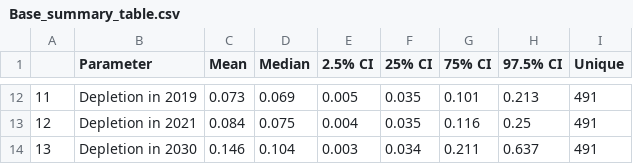
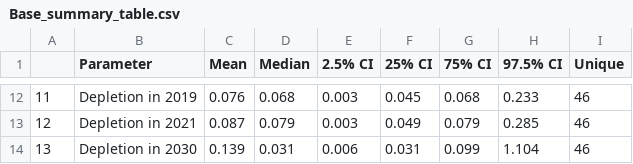
Before and after one commit to SW-atlantic-right-whale-2021-assessment/RightwhaleRuns, a CSV file: Model runs/Base/Base_summary_table.csv, drawn as a sheet; only a part is shown, gaps mark what is left out; the diff covers the shown part only.

```diff
--- a/Model runs/Base/Base_summary_table.csv
+++ b/Model runs/Base/Base_summary_table.csv
@@ -12,3 +12,3 @@
-"11","Depletion in 2019","0.073","0.069","0.005","0.035","0.101","0.213","491"
-"12","Depletion in 2021","0.084","0.075","0.004","0.035","0.116","0.25","491"
-"13","Depletion in 2030","0.146","0.104","0.003","0.034","0.211","0.637","491"
+"11","Depletion in 2019","0.076","0.068","0.003","0.045","0.068","0.233","46"
+"12","Depletion in 2021","0.087","0.079","0.003","0.049","0.079","0.285","46"
+"13","Depletion in 2030","0.139","0.031","0.006","0.031","0.099","1.104","46"
```
Also changed, not shown: 69 edited cells elsewhere in this file, 16 other files.
